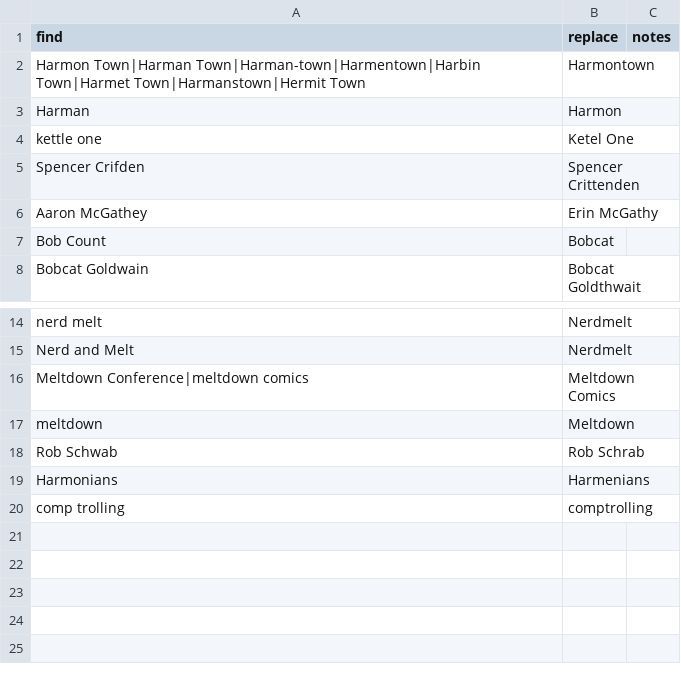
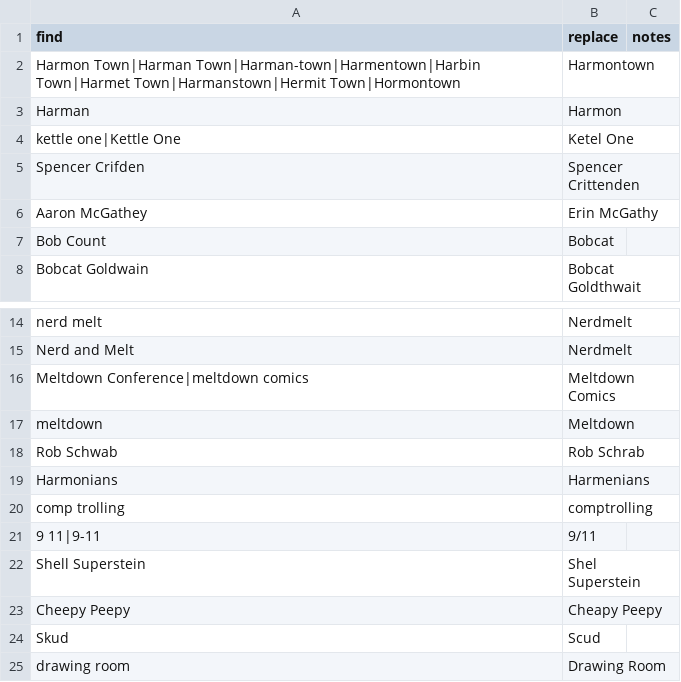
Before and after one commit to liddiard/harmontown-search, a TSV file: transcripts/transcription_corrections.tsv, drawn as a sheet; only a part is shown, gaps mark what is left out.

Commit message:
update transcript corrections

```diff
--- a/transcripts/transcription_corrections.tsv
+++ b/transcripts/transcription_corrections.tsv
@@ -1,5 +1,5 @@
 find	replace	notes
-Harmon Town|Harman Town|Harman-town|Harmentown|Harbin Town|Harmet Town|Harmanstown|Hermit Town	Harmontown	
+Harmon Town|Harman Town|Harman-town|Harmentown|Harbin Town|Harmet Town|Harmanstown|Hermit Town|Hormontown	Harmontown	
 Harman	Harmon	
-kettle one	Ketel One	
+kettle one|Kettle One	Ketel One	
 Spencer Crifden	Spencer Crittenden	
@@ -20 +20,6 @@ Harmonians	Harmenians
 comp trolling	comptrolling	
+9 11|9-11	9/11	
+Shell Superstein	Shel Superstein	
+Cheepy Peepy	Cheapy Peepy	
+Skud	Scud	
+drawing room	Drawing Room	
```
